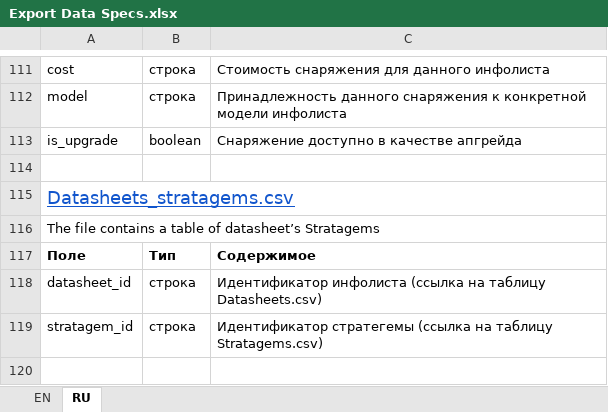
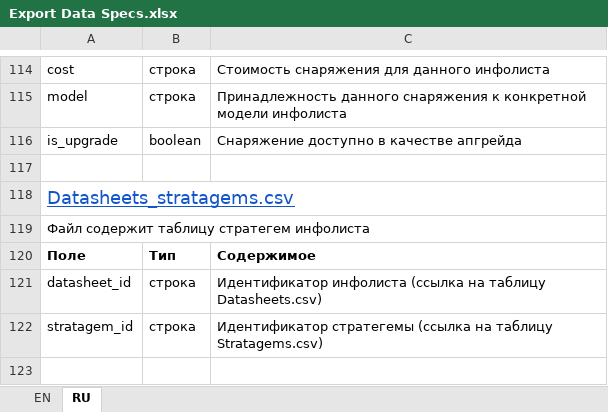
Before and after one commit to SuperMechaCow/kroller, an Excel workbook: tomeapp/public/data/wahadata/Export Data Specs.xlsx, sheet RU, drawn as a sheet; only a part is shown, gaps mark what is left out; values as stored, in another font and other column widths than the file's, no borders; addresses are those after the commit; the diff covers the shown part only; the diff names each change by its address in the sheet, - before the commit and + after, or states it on an @@ line.

```diff
--- a/tomeapp/public/data/wahadata/Export Data Specs.xlsx (sheet RU)
+++ b/tomeapp/public/data/wahadata/Export Data Specs.xlsx (sheet RU)
-A119: The file contains a table of datasheet’s Stratagems
+A119: Файл содержит таблицу стратегем инфолиста
```
Also changed, not shown: 11 added rows, 1 removed row and 1 moved row elsewhere in this sheet, sheet EN, 15 other files.
